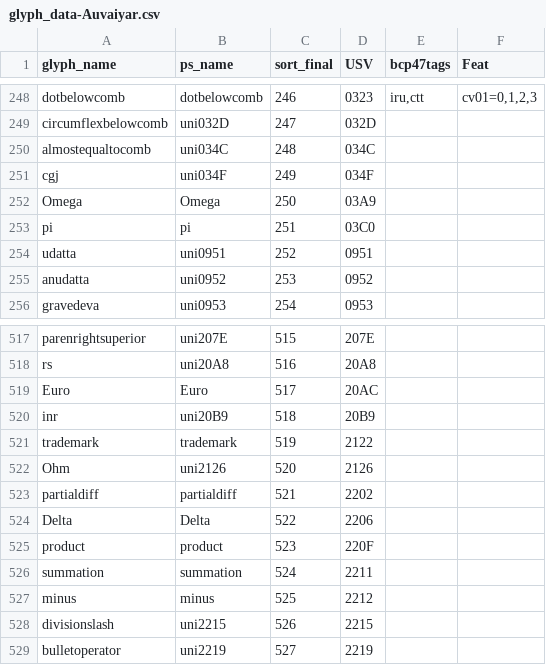
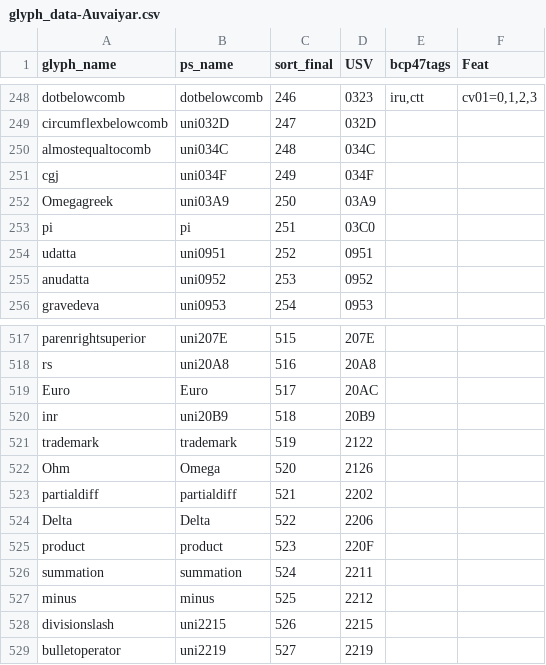
Before and after one commit to nlci/taml-font-thiruvalluvar, a CSV file: source/glyph_data-Auvaiyar.csv, drawn as a sheet; only a part is shown, gaps mark what is left out.

Commit message:
Clean up from clarifing Ohm and Omega

```diff
--- a/source/glyph_data-Auvaiyar.csv
+++ b/source/glyph_data-Auvaiyar.csv
@@ -251,3 +251,3 @@ almostequaltocomb,uni034C,248,034C,,
 cgj,uni034F,249,034F,,
-Omega,Omega,250,03A9,,
+Omegagreek,uni03A9,250,03A9,,
 pi,pi,251,03C0,,
@@ -521,3 +521,3 @@ inr,uni20B9,518,20B9,,
 trademark,trademark,519,2122,,
-Ohm,uni2126,520,2126,,
+Ohm,Omega,520,2126,,
 partialdiff,partialdiff,521,2202,,
```
Also changed, not shown: source/glyph_data-ThiruValluvar.csv, source/glyph_data-Vaigai.csv.
